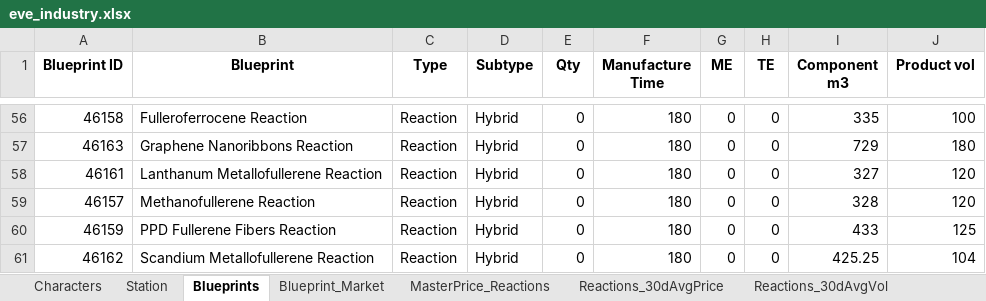
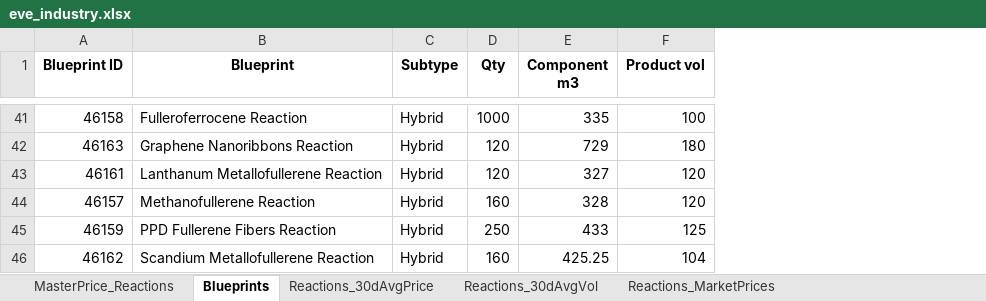
Before and after one commit to A-M-Simmons/EVE_Reactions_Profit, an Excel workbook: eve_industry.xlsx, sheet Blueprints, drawn as a sheet; only a part is shown, gaps mark what is left out; values as stored, in another font and other column widths than the file's, no borders; removed rows and columns are numbered as before the commit, all else as after; the diff covers the shown part only; the diff names each change by its address in the sheet, - before the commit and + after, or states it on an @@ line.

```diff
--- a/eve_industry.xlsx (sheet Blueprints)
+++ b/eve_industry.xlsx (sheet Blueprints)
-sheet tab: Blueprint_Market
+sheet tab: Reactions_MarketPrices
-sheet tab: Characters
-sheet tab: Station
@@ sheet tab order changed: MasterPrice_Reactions | Blueprints | Reactions_30dAvgPrice | Reactions_30dAvgVol | Reactions_MarketPrices @@
-column C (Type), rows 56-61: all Reaction
-column F (Manufacture Time), rows 56-61: all 180
-column G (ME), rows 56-61: all 0
-column H (TE), rows 56-61: all 0
-D41 (Qty): 0
+D41 (Qty): 1000
-D42:D43 (Qty): 0
+D42:D43 (Qty): 120
-D44 (Qty): 0
+D44 (Qty): 160
-D45 (Qty): 0
+D45 (Qty): 250
-D46 (Qty): 0
+D46 (Qty): 160
```
Also changed, not shown: 1 added row, 16 removed rows and 38 edited cells elsewhere in this sheet, sheet Reactions_30dAvgPrice, sheet Reactions_30dAvgVol, sheet Reactions_MarketPrices, sheet MasterPrice_Reactions, other sheet tabs, formulas that keep their value, 8 other files.
